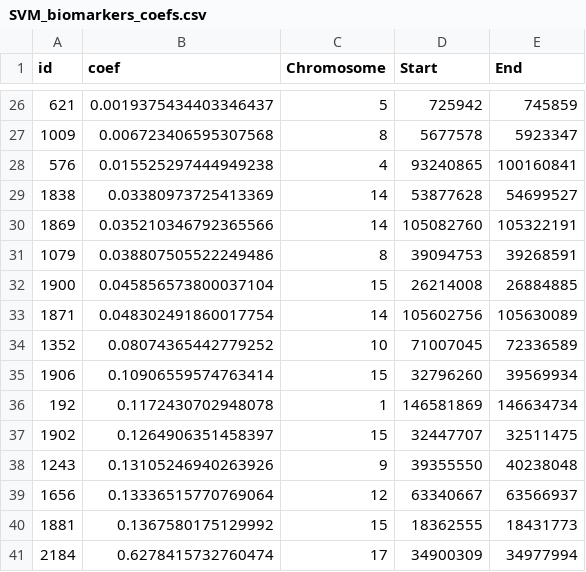
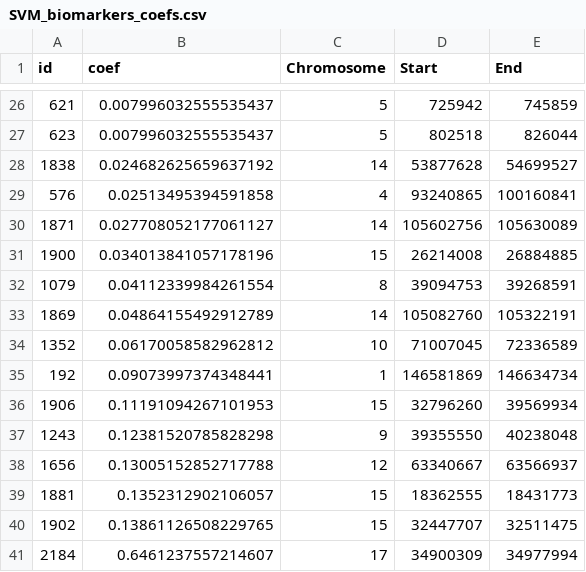
Before and after one commit to levrex/BreastCancerArrayPrediction, a CSV file: results/SVM_biomarkers_coefs.csv, drawn as a sheet; only a part is shown, gaps mark what is left out; the diff covers the shown part only.

```diff
--- a/results/SVM_biomarkers_coefs.csv
+++ b/results/SVM_biomarkers_coefs.csv
@@ -26,16 +26,16 @@ id,coef,Chromosome,Start,End
-621,0.0019375434403346437,5,725942,745859
-1009,0.006723406595307568,8,5677578,5923347
-576,0.015525297444949238,4,93240865,100160841
-1838,0.03380973725413369,14,53877628,54699527
-1869,0.035210346792365566,14,105082760,105322191
-1079,0.038807505522249486,8,39094753,39268591
-1900,0.045856573800037104,15,26214008,26884885
-1871,0.048302491860017754,14,105602756,105630089
-1352,0.08074365442779252,10,71007045,72336589
-1906,0.10906559574763414,15,32796260,39569934
-192,0.1172430702948078,1,146581869,146634734
-1902,0.1264906351458397,15,32447707,32511475
-1243,0.13105246940263926,9,39355550,40238048
-1656,0.13336515770769064,12,63340667,63566937
-1881,0.1367580175129992,15,18362555,18431773
-2184,0.6278415732760474,17,34900309,34977994
+621,0.007996032555535437,5,725942,745859
+623,0.007996032555535437,5,802518,826044
+1838,0.024682625659637192,14,53877628,54699527
+576,0.02513495394591858,4,93240865,100160841
+1871,0.027708052177061127,14,105602756,105630089
+1900,0.034013841057178196,15,26214008,26884885
+1079,0.04112339984261554,8,39094753,39268591
+1869,0.04864155492912789,14,105082760,105322191
+1352,0.06170058582962812,10,71007045,72336589
+192,0.09073997374348441,1,146581869,146634734
+1906,0.11191094267101953,15,32796260,39569934
+1243,0.12381520785828298,9,39355550,40238048
+1656,0.13005152852717788,12,63340667,63566937
+1881,0.1352312902106057,15,18362555,18431773
+1902,0.13861126508229765,15,32447707,32511475
+2184,0.6461237557214607,17,34900309,34977994
```
Also changed, not shown: 10 added rows, 10 removed rows and 14 edited cells elsewhere in this file, 8 other files.
